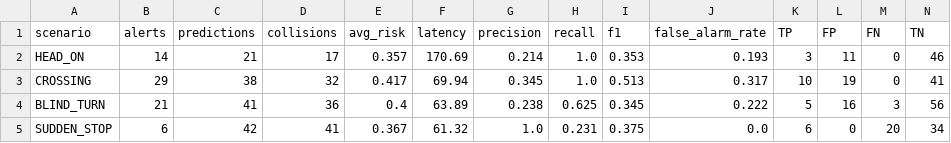
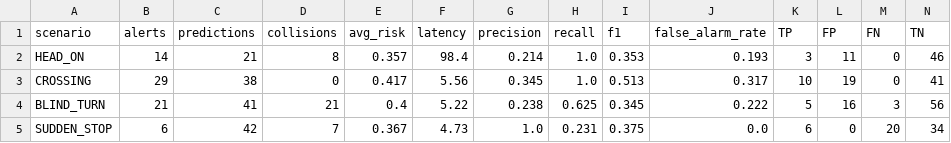
Before and after one commit to KARTHIKKJ369/backwater_collision_avoidance, a CSV file: backwater-boat/results/evaluation.csv, drawn as a sheet.

```diff
--- a/backwater-boat/results/evaluation.csv
+++ b/backwater-boat/results/evaluation.csv
@@ -1,5 +1,5 @@
 scenario,alerts,predictions,collisions,avg_risk,latency,precision,recall,f1,false_alarm_rate,TP,FP,FN,TN
-HEAD_ON,14,21,17,0.357,170.69,0.214,1.0,0.353,0.193,3,11,0,46
-CROSSING,29,38,32,0.417,69.94,0.345,1.0,0.513,0.317,10,19,0,41
-BLIND_TURN,21,41,36,0.4,63.89,0.238,0.625,0.345,0.222,5,16,3,56
-SUDDEN_STOP,6,42,41,0.367,61.32,1.0,0.231,0.375,0.0,6,0,20,34
+HEAD_ON,14,21,8,0.357,98.4,0.214,1.0,0.353,0.193,3,11,0,46
+CROSSING,29,38,0,0.417,5.56,0.345,1.0,0.513,0.317,10,19,0,41
+BLIND_TURN,21,41,21,0.4,5.22,0.238,0.625,0.345,0.222,5,16,3,56
+SUDDEN_STOP,6,42,7,0.367,4.73,1.0,0.231,0.375,0.0,6,0,20,34
```
Also changed, not shown: backwater-boat/results/blind_turn.csv, backwater-boat/results/crossing.csv, 10 other files.
